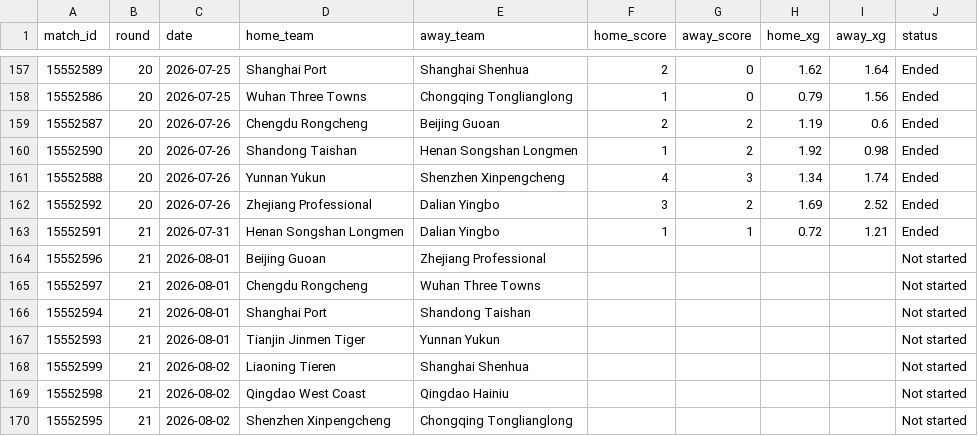
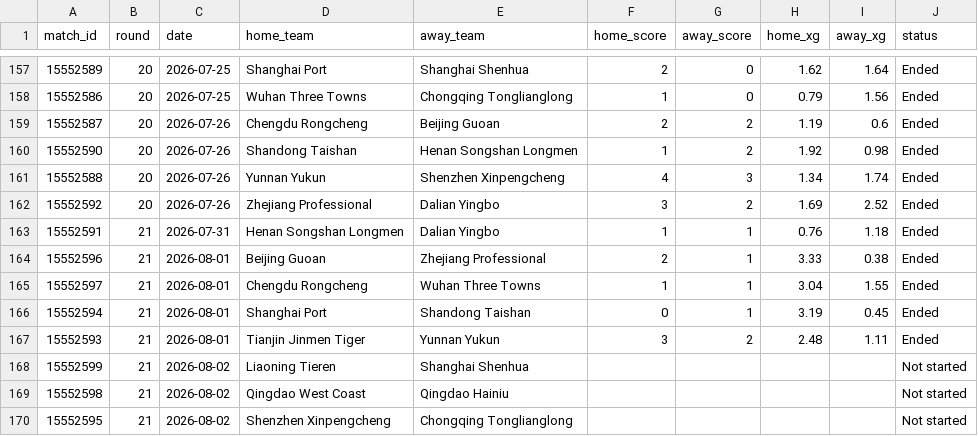
Before and after one commit to jiajun-builds/betmodel, a CSV file: data/raw_data/xg_data.csv, drawn as a sheet; only a part is shown, gaps mark what is left out.

Commit message:
chore(xg): refresh xG from SofaScore (local 2026-08-02)

```diff
--- a/data/raw_data/xg_data.csv
+++ b/data/raw_data/xg_data.csv
@@ -162,7 +162,7 @@ match_id,round,date,home_team,away_team,home_score,away_score,home_xg,away_xg,st
 15552592,20,2026-07-26,Zhejiang Professional,Dalian Yingbo,3,2,1.69,2.52,Ended
-15552591,21,2026-07-31,Henan Songshan Longmen,Dalian Yingbo,1,1,0.72,1.21,Ended
-15552596,21,2026-08-01,Beijing Guoan,Zhejiang Professional,,,,,Not started
-15552597,21,2026-08-01,Chengdu Rongcheng,Wuhan Three Towns,,,,,Not started
-15552594,21,2026-08-01,Shanghai Port,Shandong Taishan,,,,,Not started
-15552593,21,2026-08-01,Tianjin Jinmen Tiger,Yunnan Yukun,,,,,Not started
+15552591,21,2026-07-31,Henan Songshan Longmen,Dalian Yingbo,1,1,0.76,1.18,Ended
+15552596,21,2026-08-01,Beijing Guoan,Zhejiang Professional,2,1,3.33,0.38,Ended
+15552597,21,2026-08-01,Chengdu Rongcheng,Wuhan Three Towns,1,1,3.04,1.55,Ended
+15552594,21,2026-08-01,Shanghai Port,Shandong Taishan,0,1,3.19,0.45,Ended
+15552593,21,2026-08-01,Tianjin Jinmen Tiger,Yunnan Yukun,3,2,2.48,1.11,Ended
 15552599,21,2026-08-02,Liaoning Tieren,Shanghai Shenhua,,,,,Not started
```
